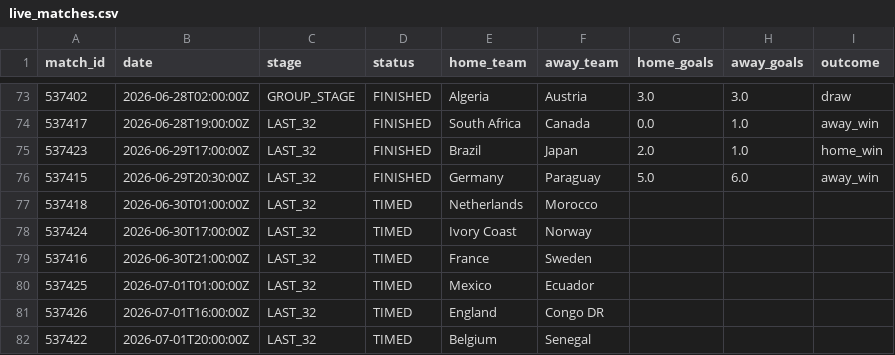
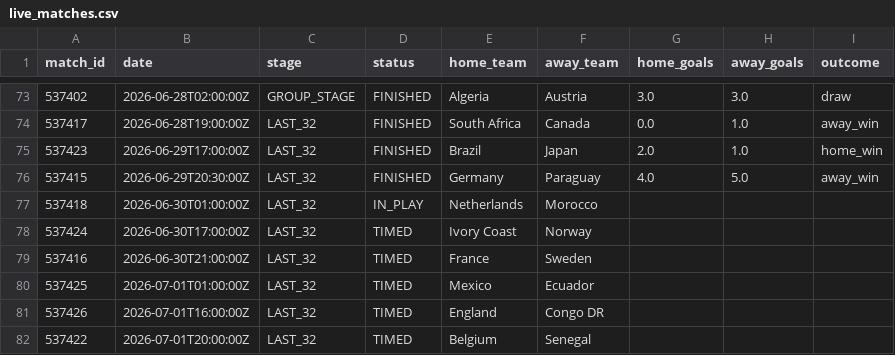
Before and after one commit to ABHIRAMKATARI1289/FIFA-WC-2026, a CSV file: data/processed/live_matches.csv, drawn as a sheet; only a part is shown, gaps mark what is left out.

```diff
--- a/data/processed/live_matches.csv
+++ b/data/processed/live_matches.csv
@@ -75,4 +75,4 @@ match_id,date,stage,status,home_team,away_team,home_goals,away_goals,outcome
 537423,2026-06-29T17:00:00Z,LAST_32,FINISHED,Brazil,Japan,2.0,1.0,home_win
-537415,2026-06-29T20:30:00Z,LAST_32,FINISHED,Germany,Paraguay,5.0,6.0,away_win
-537418,2026-06-30T01:00:00Z,LAST_32,TIMED,Netherlands,Morocco,,,
+537415,2026-06-29T20:30:00Z,LAST_32,FINISHED,Germany,Paraguay,4.0,5.0,away_win
+537418,2026-06-30T01:00:00Z,LAST_32,IN_PLAY,Netherlands,Morocco,,,
 537424,2026-06-30T17:00:00Z,LAST_32,TIMED,Ivory Coast,Norway,,,
```
